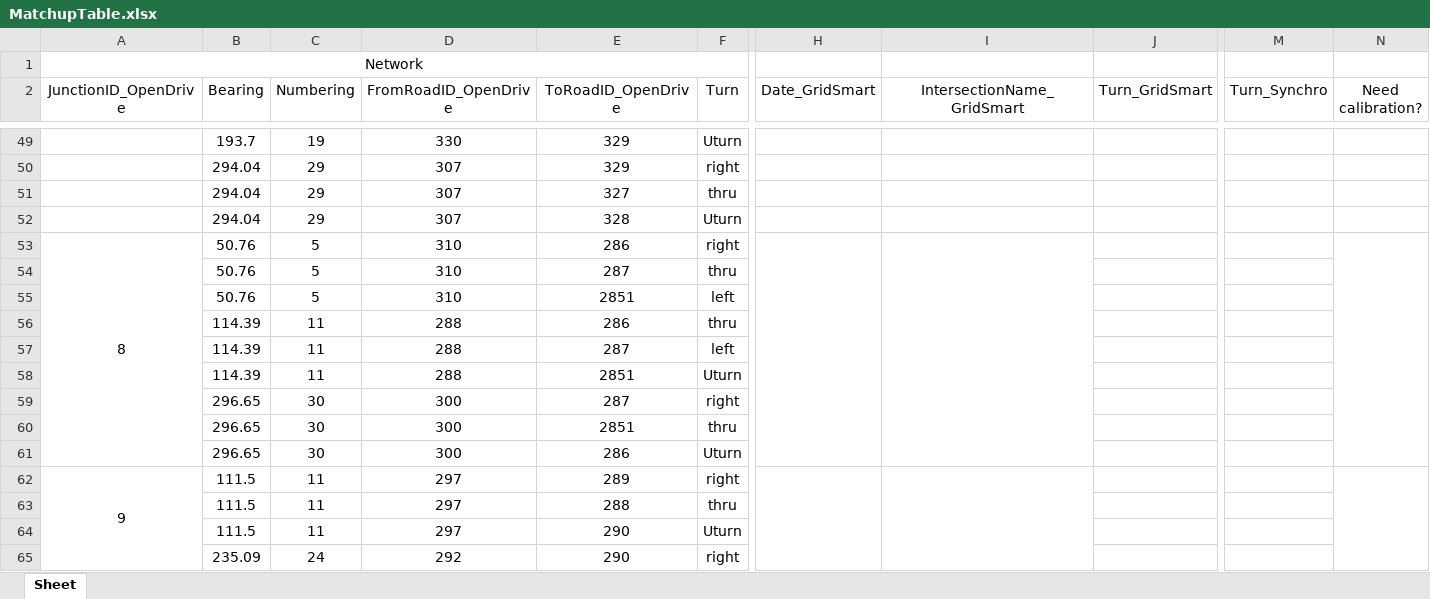
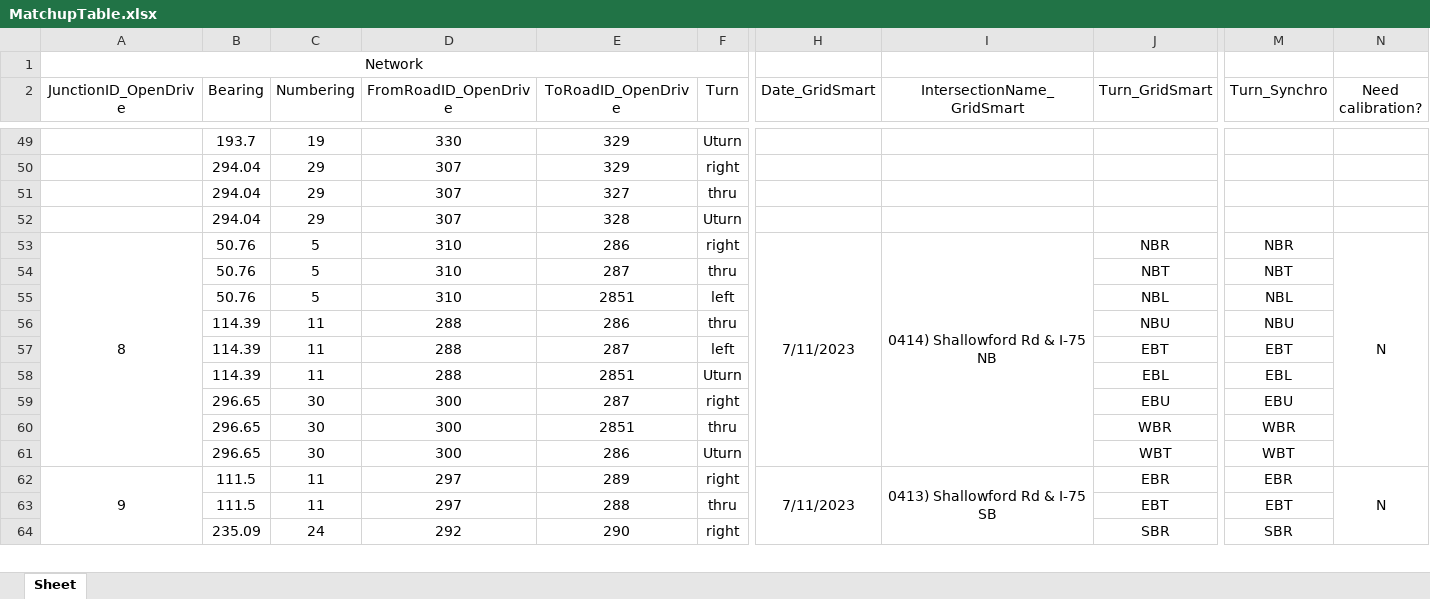
Before and after one commit to ORNL-Real-Sim/Real-Twin, an Excel workbook: datasets/tss/MatchupTable.xlsx, sheet Sheet, drawn as a sheet; only a part is shown, gaps mark what is left out; values as stored, in another font and other column widths than the file's, no borders; removed rows and columns are numbered as before the commit, all else as after; rows hold the shown columns only; the diff covers the shown part only; the diff names each change by its address in the sheet, - before the commit and + after, or states it on an @@ line.

```diff
--- a/datasets/tss/MatchupTable.xlsx (sheet Sheet)
+++ b/datasets/tss/MatchupTable.xlsx (sheet Sheet)
-H53 (Date_GridSmart): (empty)
+H53 (Date_GridSmart): 7/11/2023
-I53 (IntersectionName_GridSmart): (empty)
+I53 (IntersectionName_GridSmart): 0414) Shallowford Rd & I-75 NB
-J53 (Turn_GridSmart): (empty)
+J53 (Turn_GridSmart): NBR
-M53 (Turn_Synchro): (empty)
+M53 (Turn_Synchro): NBR
-N53 (Need calibration?): (empty)
+N53 (Need calibration?): N
-J54 (Turn_GridSmart): (empty)
+J54 (Turn_GridSmart): NBT
-M54 (Turn_Synchro): (empty)
+M54 (Turn_Synchro): NBT
-J55 (Turn_GridSmart): (empty)
+J55 (Turn_GridSmart): NBL
-M55 (Turn_Synchro): (empty)
+M55 (Turn_Synchro): NBL
-J56 (Turn_GridSmart): (empty)
+J56 (Turn_GridSmart): NBU
-M56 (Turn_Synchro): (empty)
+M56 (Turn_Synchro): NBU
-J57 (Turn_GridSmart): (empty)
+J57 (Turn_GridSmart): EBT
-M57 (Turn_Synchro): (empty)
+M57 (Turn_Synchro): EBT
-J58 (Turn_GridSmart): (empty)
+J58 (Turn_GridSmart): EBL
-M58 (Turn_Synchro): (empty)
+M58 (Turn_Synchro): EBL
-J59 (Turn_GridSmart): (empty)
+J59 (Turn_GridSmart): EBU
-M59 (Turn_Synchro): (empty)
+M59 (Turn_Synchro): EBU
-J60 (Turn_GridSmart): (empty)
+J60 (Turn_GridSmart): WBR
-M60 (Turn_Synchro): (empty)
+M60 (Turn_Synchro): WBR
-J61 (Turn_GridSmart): (empty)
+J61 (Turn_GridSmart): WBT
-M61 (Turn_Synchro): (empty)
+M61 (Turn_Synchro): WBT
-H62 (Date_GridSmart): (empty)
+H62 (Date_GridSmart): 7/11/2023
-I62 (IntersectionName_GridSmart): (empty)
+I62 (IntersectionName_GridSmart): 0413) Shallowford Rd & I-75 SB
-J62 (Turn_GridSmart): (empty)
+J62 (Turn_GridSmart): EBR
-M62 (Turn_Synchro): (empty)
+M62 (Turn_Synchro): EBR
-N62 (Need calibration?): (empty)
+N62 (Need calibration?): N
-J63 (Turn_GridSmart): (empty)
+J63 (Turn_GridSmart): EBT
-M63 (Turn_Synchro): (empty)
+M63 (Turn_Synchro): EBT
-row 64:  | 111.5 | 11 | 297 | 290 | Uturn
-J64 (Turn_GridSmart): (empty)
+J64 (Turn_GridSmart): SBR
-M64 (Turn_Synchro): (empty)
+M64 (Turn_Synchro): SBR
```
Also changed, not shown: 154 edited cells elsewhere in this sheet, 15 other files.
